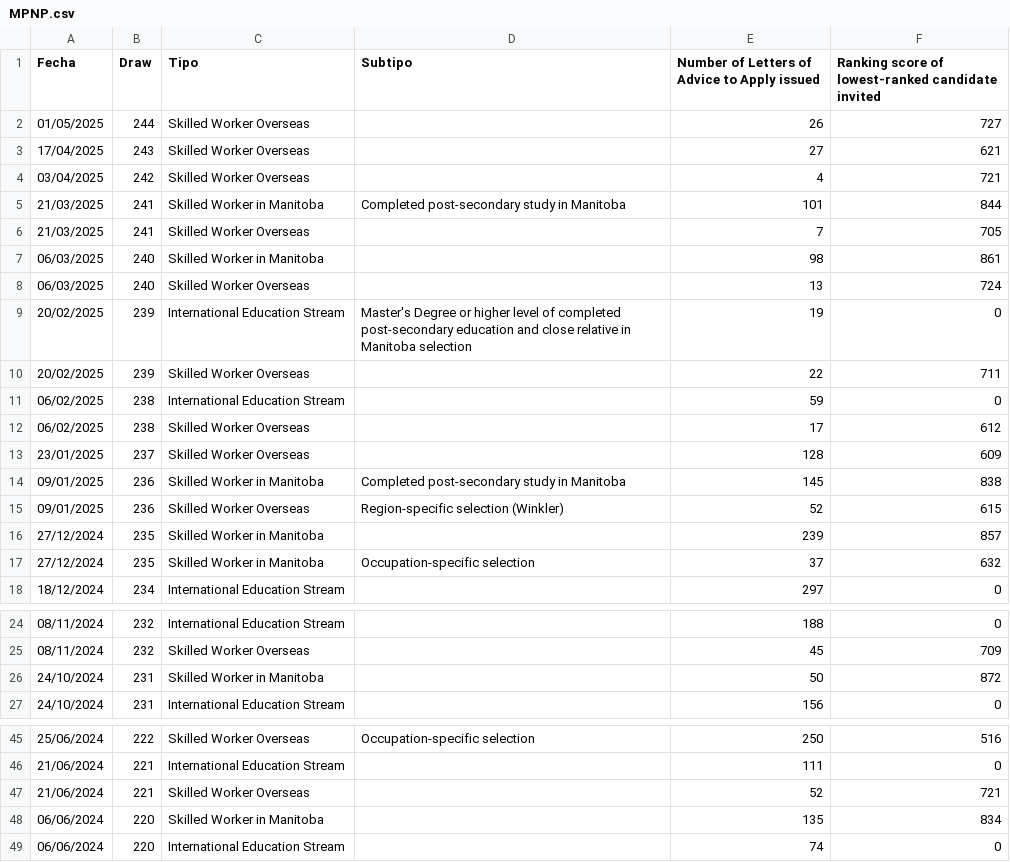
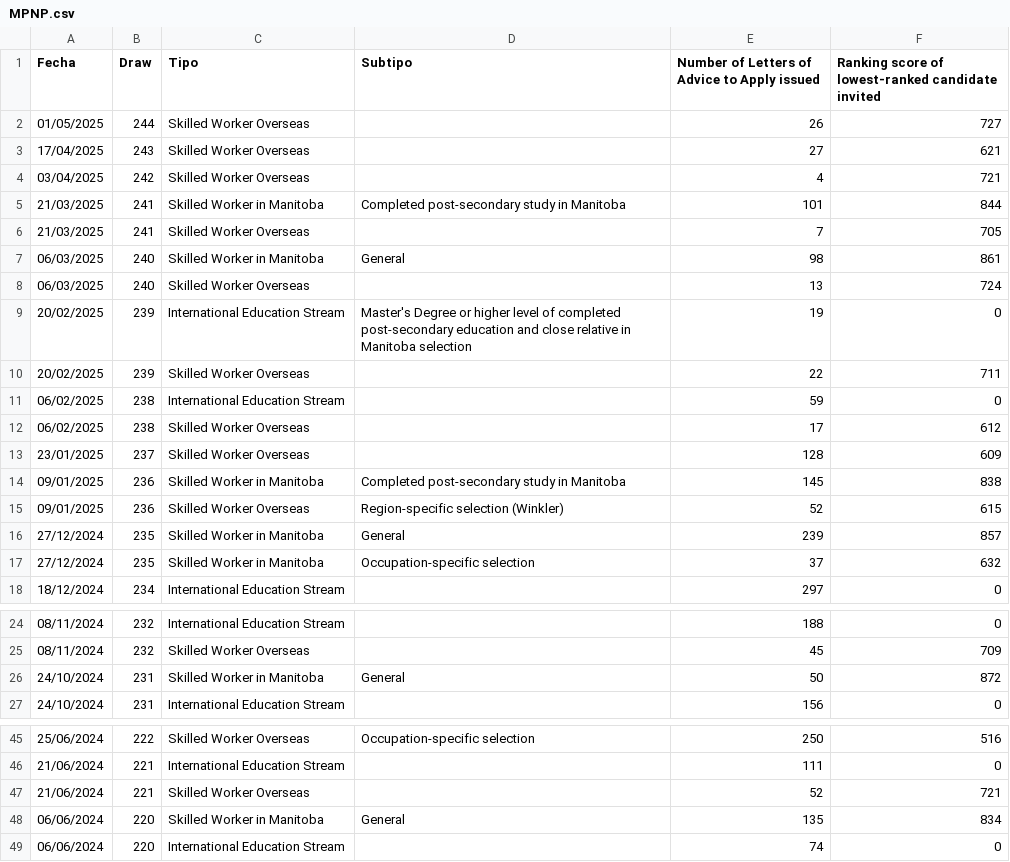
Before and after one commit to alejopachons/ExpressEntryCanada, a CSV file: MPNP.csv, drawn as a sheet; only a part is shown, gaps mark what is left out.

Commit message:
Add files via upload

```diff
--- a/MPNP.csv
+++ b/MPNP.csv
@@ -6,3 +6,3 @@ Fecha;Draw;Tipo;Subtipo;Number of Letters of Advice to Apply issued;Ranking scor
 21/03/2025;241;Skilled Worker Overseas;;7;705
-06/03/2025;240;Skilled Worker in Manitoba;;98;861
+06/03/2025;240;Skilled Worker in Manitoba;General;98;861
 06/03/2025;240;Skilled Worker Overseas;;13;724
@@ -15,3 +15,3 @@ Fecha;Draw;Tipo;Subtipo;Number of Letters of Advice to Apply issued;Ranking scor
 09/01/2025;236;Skilled Worker Overseas;Region-specific selection (Winkler);52;615
-27/12/2024;235;Skilled Worker in Manitoba;;239;857
+27/12/2024;235;Skilled Worker in Manitoba;General;239;857
 27/12/2024;235;Skilled Worker in Manitoba;Occupation-specific selection;37;632
@@ -25,3 +25,3 @@ Fecha;Draw;Tipo;Subtipo;Number of Letters of Advice to Apply issued;Ranking scor
 08/11/2024;232;Skilled Worker Overseas;;45;709
-24/10/2024;231;Skilled Worker in Manitoba;;50;872
+24/10/2024;231;Skilled Worker in Manitoba;General;50;872
 24/10/2024;231;International Education Stream;;156;0
@@ -47,3 +47,3 @@ Fecha;Draw;Tipo;Subtipo;Number of Letters of Advice to Apply issued;Ranking scor
 21/06/2024;221;Skilled Worker Overseas;;52;721
-06/06/2024;220;Skilled Worker in Manitoba;;135;834
+06/06/2024;220;Skilled Worker in Manitoba;General;135;834
 06/06/2024;220;International Education Stream;;74;0
```
